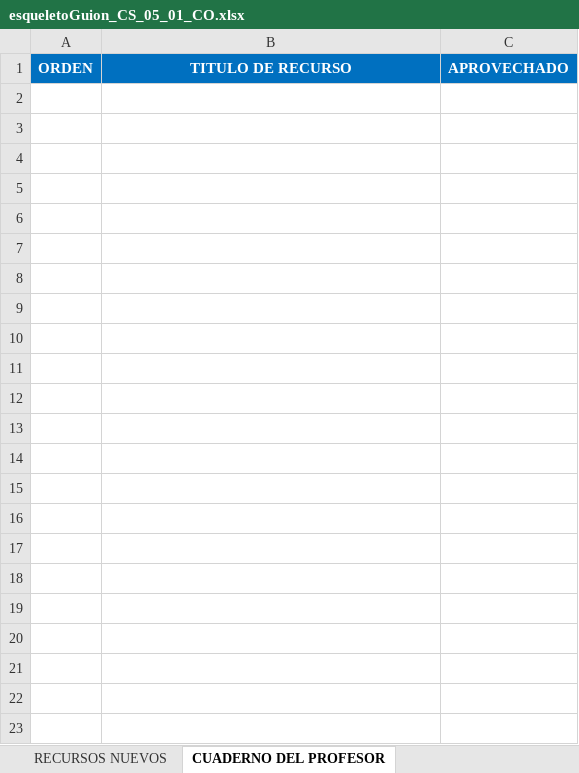
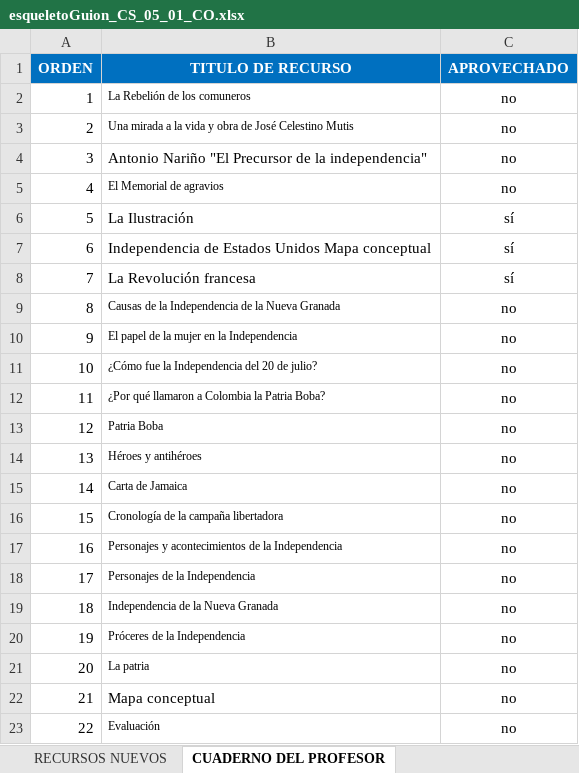
Before and after one commit to AulaPlanetaColombia/CienciasSociales, an Excel workbook: fuentes/contenidos/grado05/guion01/esqueletoGuion_CS_05_01_CO.xlsx, sheet CUADERNO DEL PROFESOR, drawn as a sheet; values as stored, in another font and other column widths than the file's, no borders; the diff names each change by its address in the sheet, - before the commit and + after, or states it on an @@ line.

Commit message:
Act. EG01
Avan. EG01

```diff
--- a/fuentes/contenidos/grado05/guion01/esqueletoGuion_CS_05_01_CO.xlsx (sheet CUADERNO DEL PROFESOR)
+++ b/fuentes/contenidos/grado05/guion01/esqueletoGuion_CS_05_01_CO.xlsx (sheet CUADERNO DEL PROFESOR)
+row 2: 1 | La Rebelión de los comuneros | no
+row 3: 2 | Una mirada a la vida y obra de José Celestino Mutis | no
+row 4: 3 | Antonio Nariño "El Precursor de la independencia" | no
+row 5: 4 | El Memorial de agravios | no
+row 6: 5 | La Ilustración | sí
+row 7: 6 | Independencia de Estados Unidos Mapa conceptual | sí
+row 8: 7 | La Revolución francesa | sí
+row 9: 8 | Causas de la Independencia de la Nueva Granada | no
+row 10: 9 | El papel de la mujer en la Independencia | no
+row 11: 10 | ¿Cómo fue la Independencia del 20 de julio? | no
+row 12: 11 | ¿Por qué llamaron a Colombia la Patria Boba? | no
+row 13: 12 | Patria Boba | no
+row 14: 13 | Héroes y antihéroes | no
+row 15: 14 | Carta de Jamaica | no
+row 16: 15 | Cronología de la campaña libertadora | no
+row 17: 16 | Personajes y acontecimientos de la Independencia | no
+row 18: 17 | Personajes de la Independencia | no
+row 19: 18 | Independencia de la Nueva Granada | no
+row 20: 19 | Próceres de la Independencia | no
+row 21: 20 | La patria | no
+row 22: 21 | Mapa conceptual | no
+row 23: 22 | Evaluación | no
```
Also changed, not shown: sheet RECURSOS NUEVOS.
